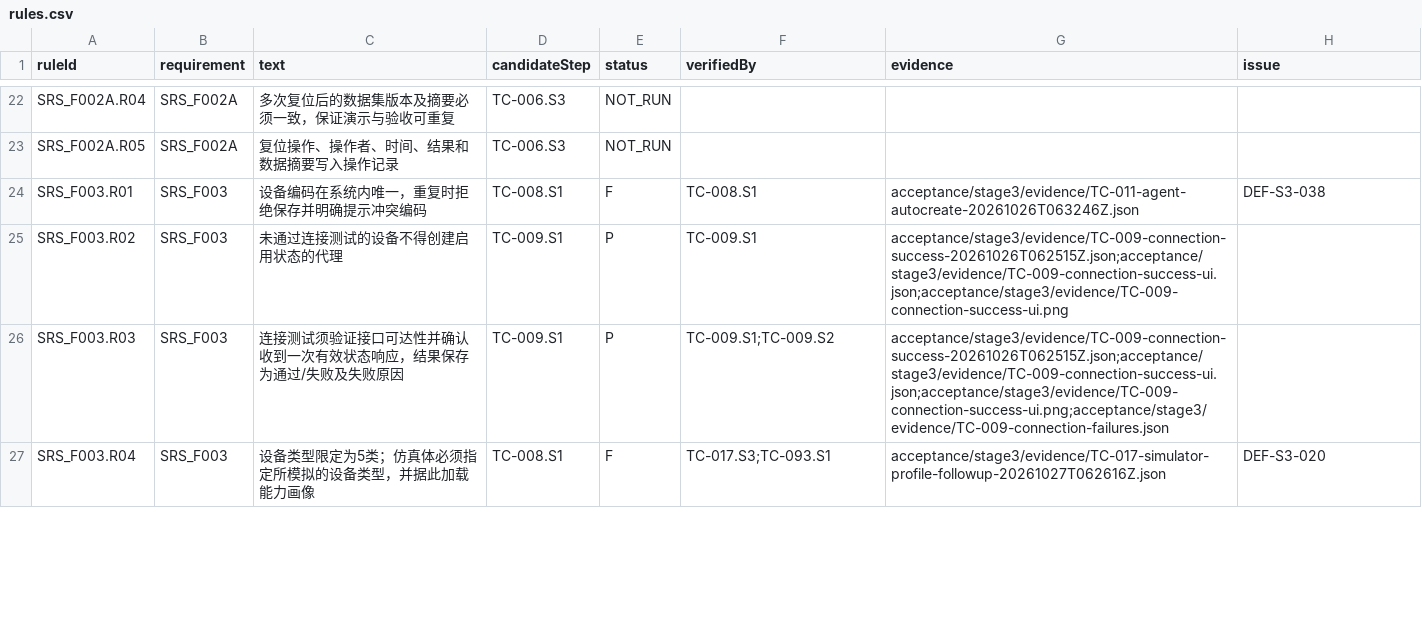
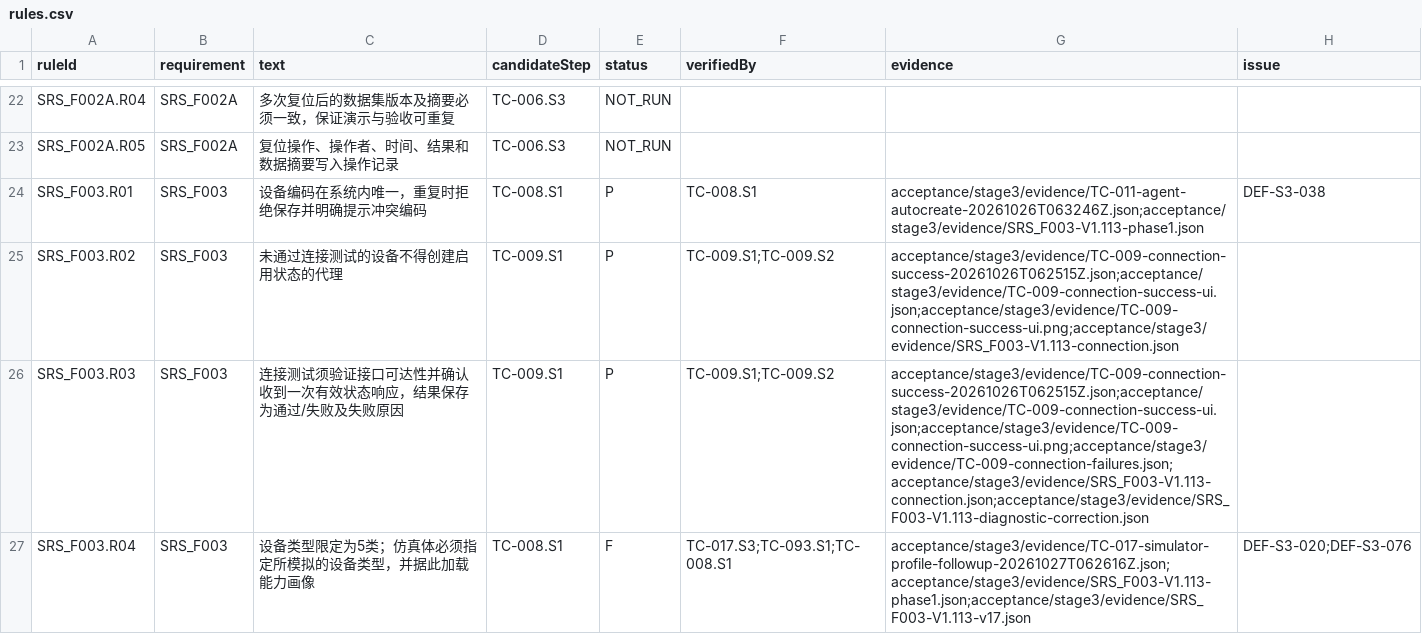
Before and after one commit to steedcy/TP-main, a CSV file: acceptance/stage3/rules.csv, drawn as a sheet; only a part is shown, gaps mark what is left out; the diff covers the shown part only.

```diff
--- a/acceptance/stage3/rules.csv
+++ b/acceptance/stage3/rules.csv
@@ -23,5 +23,5 @@ SRS_F002A.R04,SRS_F002A,多次复位后的数据集版本及摘要必须一致
 SRS_F002A.R05,SRS_F002A,复位操作、操作者、时间、结果和数据摘要写入操作记录,TC-006.S3,NOT_RUN,,,
-SRS_F003.R01,SRS_F003,设备编码在系统内唯一，重复时拒绝保存并明确提示冲突编码,TC-008.S1,F,TC-008.S1,acceptance/stage3/evidence/TC-011-agent-autocreate-20261026T063246Z.json,DEF-S3-038
-SRS_F003.R02,SRS_F003,未通过连接测试的设备不得创建启用状态的代理,TC-009.S1,P,TC-009.S1,acceptance/stage3/evidence/TC-009-connection-success-20261026T062515Z.json;acceptance/stage3/evidence/TC-009-connection-success-ui.json;acceptance/stage3/evidence/TC-009-connection-success-ui.png,
-SRS_F003.R03,SRS_F003,连接测试须验证接口可达性并确认收到一次有效状态响应，结果保存为通过/失败及失败原因,TC-009.S1,P,TC-009.S1;TC-009.S2,acceptance/stage3/evidence/TC-009-connection-success-20261026T062515Z.json;acceptance/stage3/evidence/TC-009-connection-success-ui.json;acceptance/stage3/evidence/TC-009-connection-success-ui.png;acceptance/stage3/evidence/TC-009-connection-failures.json,
-SRS_F003.R04,SRS_F003,设备类型限定为5类；仿真体必须指定所模拟的设备类型，并据此加载能力画像,TC-008.S1,F,TC-017.S3;TC-093.S1,acceptance/stage3/evidence/TC-017-simulator-profile-followup-20261027T062616Z.json,DEF-S3-020
+SRS_F003.R01,SRS_F003,设备编码在系统内唯一，重复时拒绝保存并明确提示冲突编码,TC-008.S1,P,TC-008.S1,acceptance/stage3/evidence/TC-011-agent-autocreate-20261026T063246Z.json;acceptance/stage3/evidence/SRS_F003-V1.113-phase1.json,DEF-S3-038
+SRS_F003.R02,SRS_F003,未通过连接测试的设备不得创建启用状态的代理,TC-009.S1,P,TC-009.S1;TC-009.S2,acceptance/stage3/evidence/TC-009-connection-success-20261026T062515Z.json;acceptance/stage3/evidence/TC-009-connection-success-ui.json;acceptance/stage3/evidence/TC-009-connection-success-ui.png;acceptance/stage3/evidence/SRS_F003-V1.113-connection.json,
+SRS_F003.R03,SRS_F003,连接测试须验证接口可达性并确认收到一次有效状态响应，结果保存为通过/失败及失败原因,TC-009.S1,P,TC-009.S1;TC-009.S2,acceptance/stage3/evidence/TC-009-connection-success-20261026T062515Z.json;acceptance/stage3/evidence/TC-009-connection-success-ui.json;acceptance/stage3/evidence/TC-009-connection-success-ui.png;acceptance/stage3/evidence/TC-009-connection-failures.json;acceptance/stage3/evidence/SRS_F003-V1.113-connection.json;acceptance/stage3/evidence/SRS_F003-V1.113-diagnostic-correction.json,
+SRS_F003.R04,SRS_F003,设备类型限定为5类；仿真体必须指定所模拟的设备类型，并据此加载能力画像,TC-008.S1,F,TC-017.S3;TC-093.S1;TC-008.S1,acceptance/stage3/evidence/TC-017-simulator-profile-followup-20261027T062616Z.json;acceptance/stage3/evidence/SRS_F003-V1.113-phase1.json;acceptance/stage3/evidence/SRS_F003-V1.113-v17.json,DEF-S3-020;DEF-S3-076
```
Also changed, not shown: 9 edited cells elsewhere in this file, acceptance/stage3/issues.csv, acceptance/stage3/steps.csv, 8 other files.
